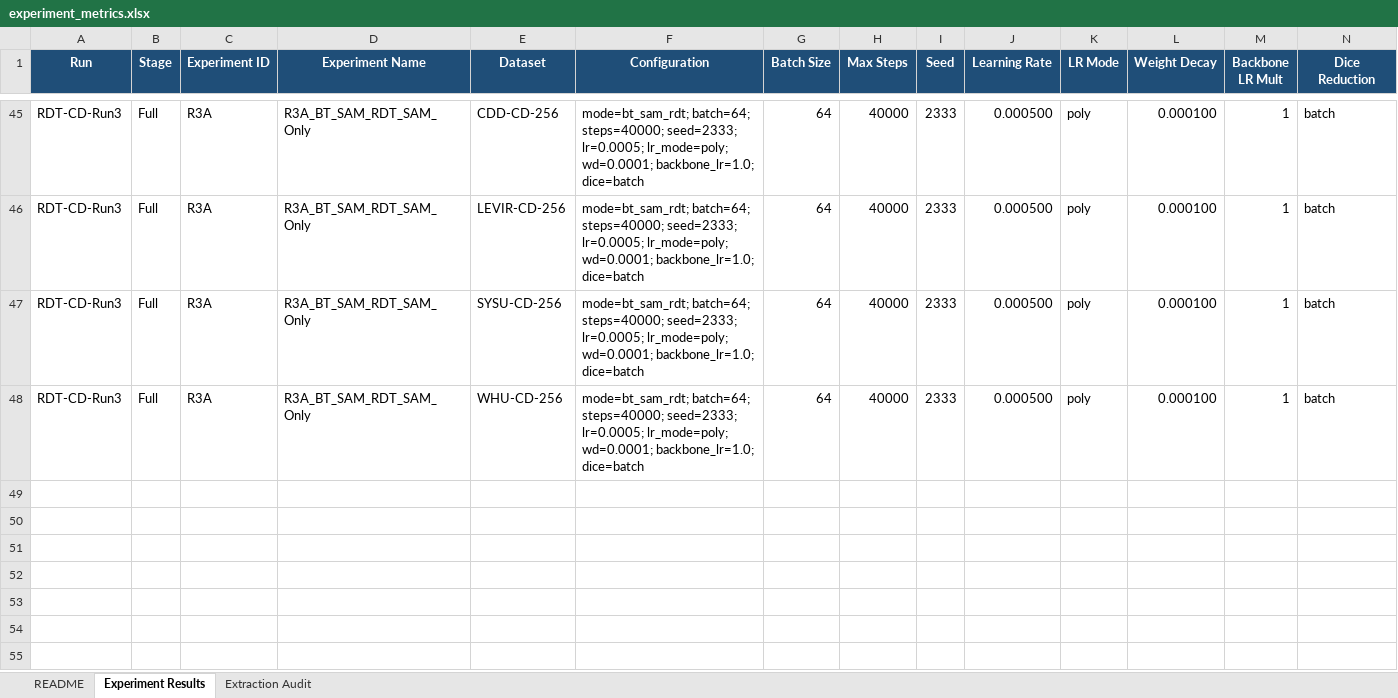
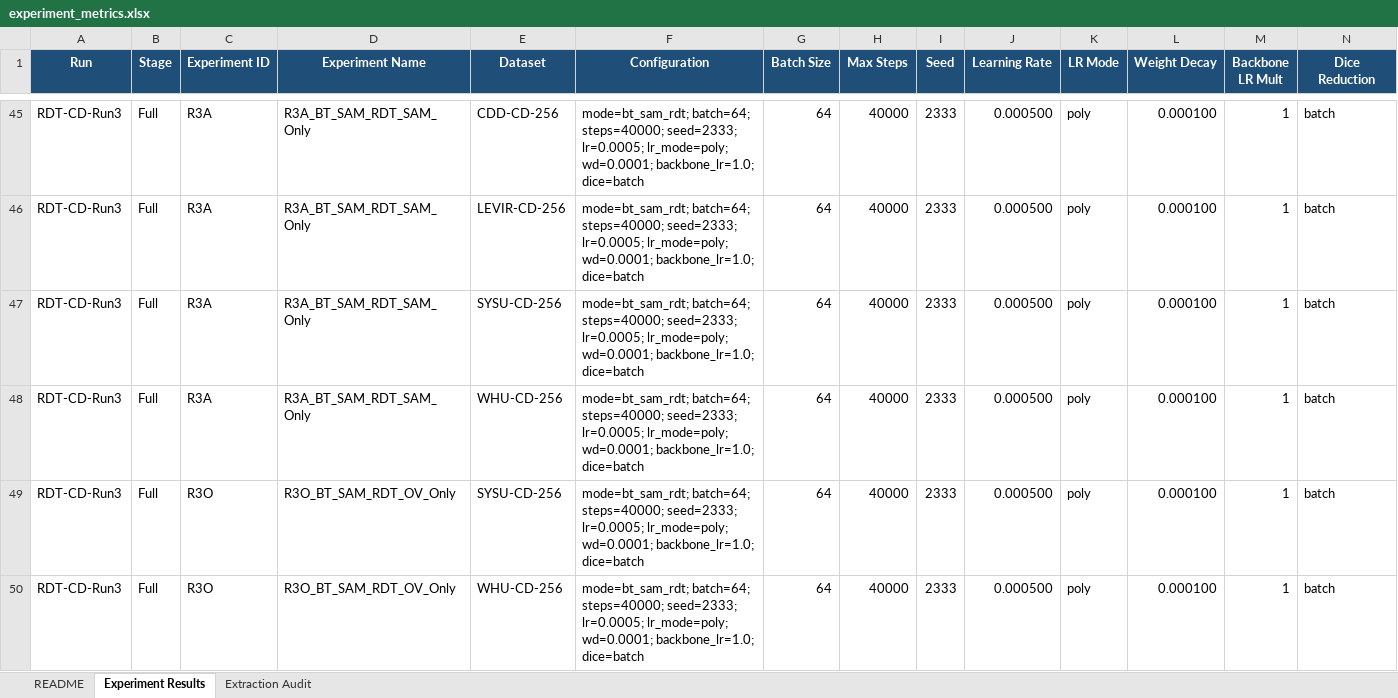
Before and after one commit to YuqiWang-code/LS-Rep_BCD, an Excel workbook: docs/experiment_metrics.xlsx, sheet Experiment Results, drawn as a sheet; only a part is shown, gaps mark what is left out; values as stored, in another font and other column widths than the file's, no borders; conditional formats and table styles not drawn; rows hold the shown columns only; the diff names each change by its address in the sheet, - before the commit and + after, or states it on an @@ line.

```diff
--- a/docs/experiment_metrics.xlsx (sheet Experiment Results)
+++ b/docs/experiment_metrics.xlsx (sheet Experiment Results)
+row 49: RDT-CD-Run3 | Full | R3O | R3O_BT_SAM_RDT_OV_Only | SYSU-CD-256 | mode=bt_sam_rdt; batch=64; steps=40000; seed=2333; lr=0.0005; lr_mode=poly; wd=0.0001; backbone_lr=1.0; dice=batch | 64 | 40000 | 2333 | 0.000500 | poly | 0.000100 | 1 | batch
+row 50: RDT-CD-Run3 | Full | R3O | R3O_BT_SAM_RDT_OV_Only | WHU-CD-256 | mode=bt_sam_rdt; batch=64; steps=40000; seed=2333; lr=0.0005; lr_mode=poly; wd=0.0001; backbone_lr=1.0; dice=batch | 64 | 40000 | 2333 | 0.000500 | poly | 0.000100 | 1 | batch
```
Also changed, not shown: sheet Extraction Audit, sheet README, 7 other files.
